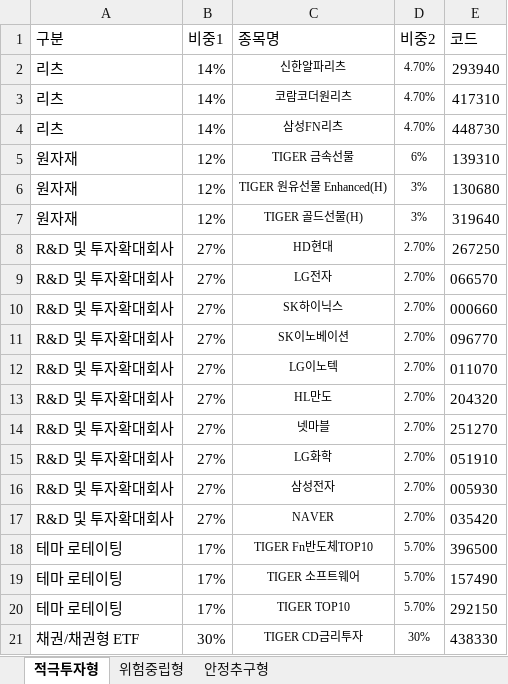
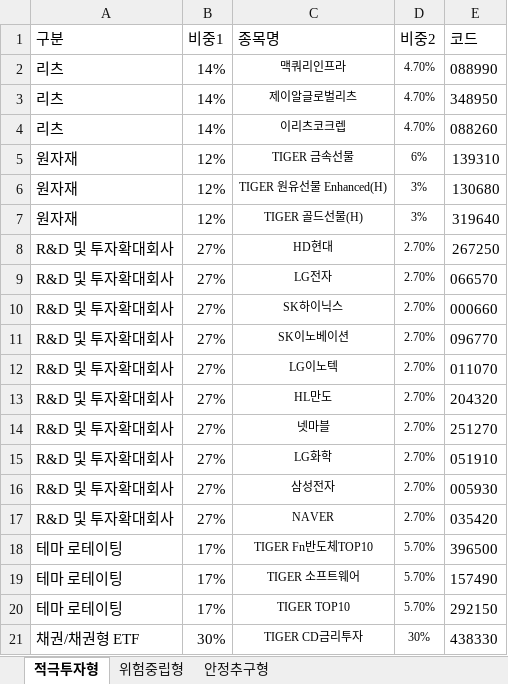
Before and after one commit to gywjdskql56/web-portfolio, an Excel workbook: api/org-data/suggest/미래에셋 추천 포트폴리오(국내).xlsx, sheet 적극투자형, drawn as a sheet; values as stored, in another font and other column widths than the file's, no borders; the diff names each change by its address in the sheet, - before the commit and + after, or states it on an @@ line.

```diff
--- a/api/org-data/suggest/미래에셋 추천 포트폴리오(국내).xlsx (sheet 적극투자형)
+++ b/api/org-data/suggest/미래에셋 추천 포트폴리오(국내).xlsx (sheet 적극투자형)
-C2 (종목명): 신한알파리츠
+C2 (종목명): 맥쿼리인프라
-E2 (코드): 293940
+E2 (코드): 088990
-C3 (종목명): 코람코더원리츠
+C3 (종목명): 제이알글로벌리츠
-E3 (코드): 417310
+E3 (코드): 348950
-C4 (종목명): 삼성FN리츠
+C4 (종목명): 이리츠코크렙
-E4 (코드): 448730
+E4 (코드): 088260
```
Also changed, not shown: sheet 안정추구형, sheet 위험중립형, 6 other files.
